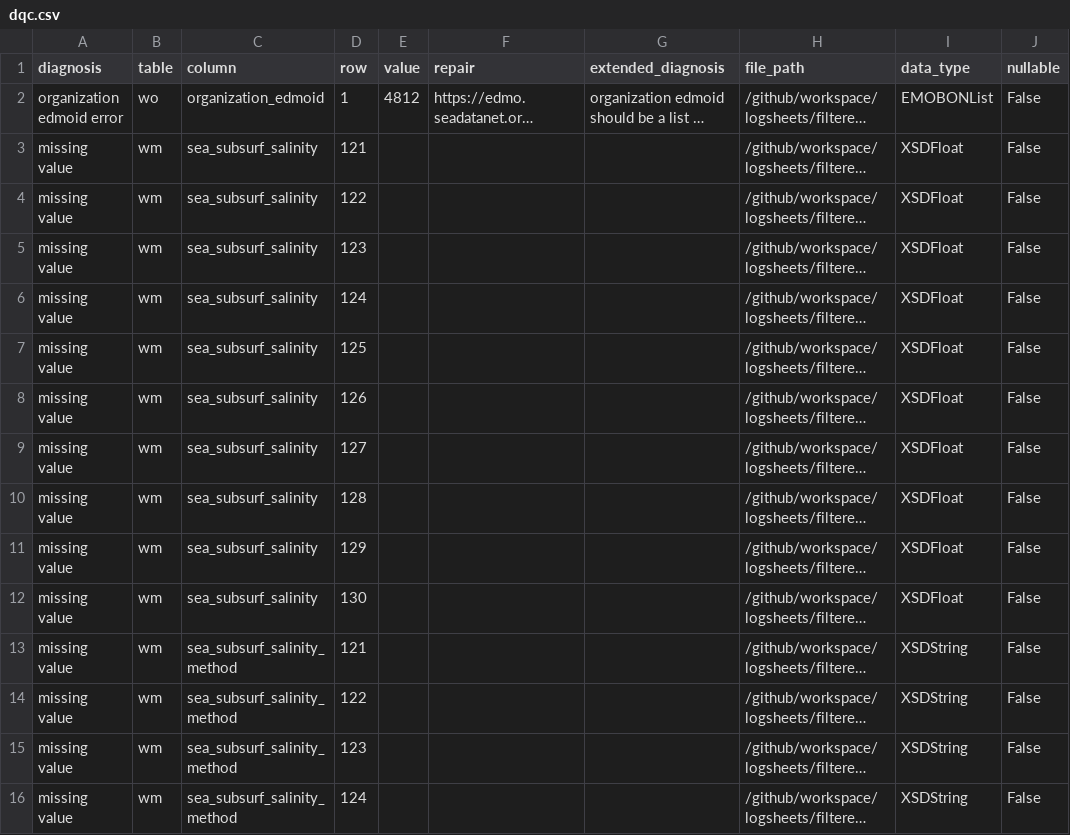
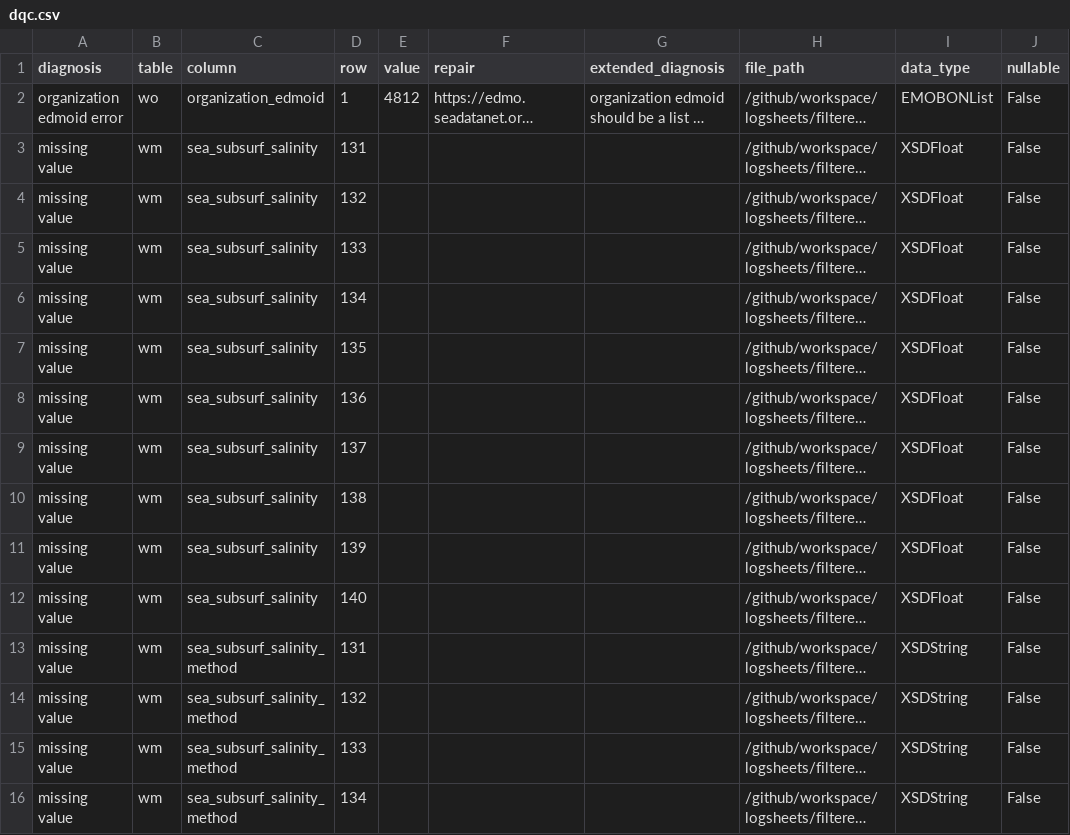
Before and after one commit to emo-bon/observatory-lmo-crate, a CSV file: data-quality-control/dqc.csv, drawn as a sheet; only a part is shown; long unchanged cells end in …; the diff covers the shown part only; the diff names each change by its address in the sheet, - before the commit and + after, or states it on an @@ line.

```diff
--- a/data-quality-control/dqc.csv
+++ b/data-quality-control/dqc.csv
-D3 (row): 121
+D3 (row): 131
-D4 (row): 122
+D4 (row): 132
-D5 (row): 123
+D5 (row): 133
-D6 (row): 124
+D6 (row): 134
-D7 (row): 125
+D7 (row): 135
-D8 (row): 126
+D8 (row): 136
-D9 (row): 127
+D9 (row): 137
-D10 (row): 128
+D10 (row): 138
-D11 (row): 129
+D11 (row): 139
-D12 (row): 130
+D12 (row): 140
-D13 (row): 121
+D13 (row): 131
-D14 (row): 122
+D14 (row): 132
-D15 (row): 123
+D15 (row): 133
-D16 (row): 124
+D16 (row): 134
```
Also changed, not shown: 40 edited cells elsewhere in this file, logsheets/filtered/water_measured.csv, logsheets/filtered/water_sampling.csv, 6 other files.
